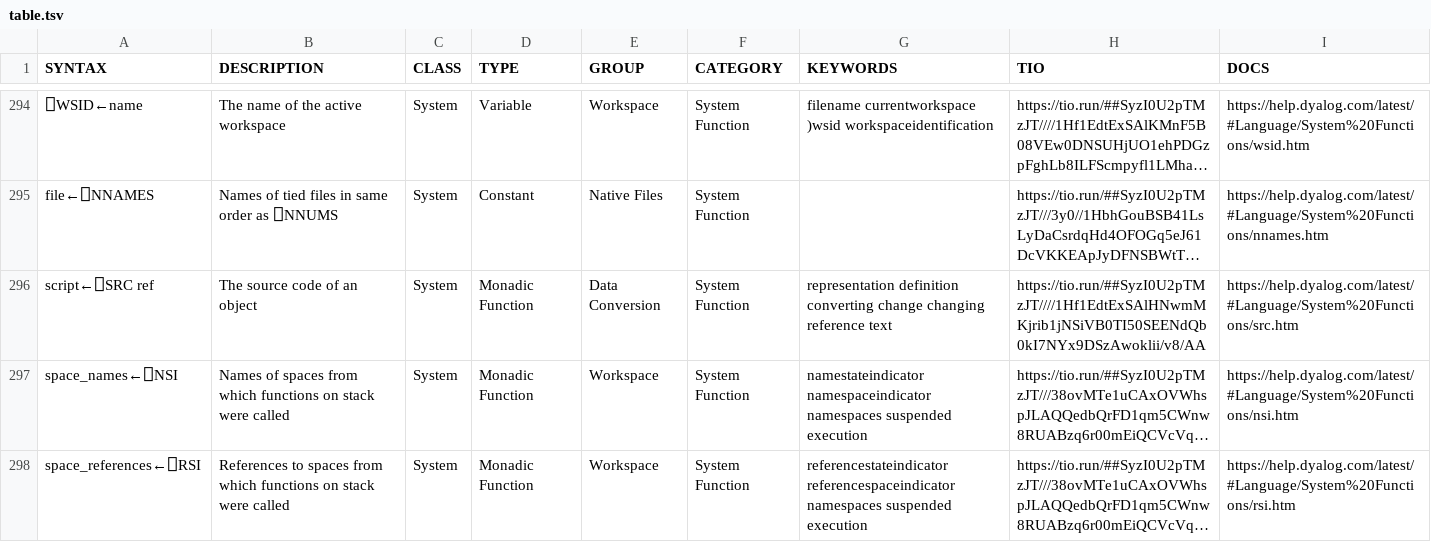
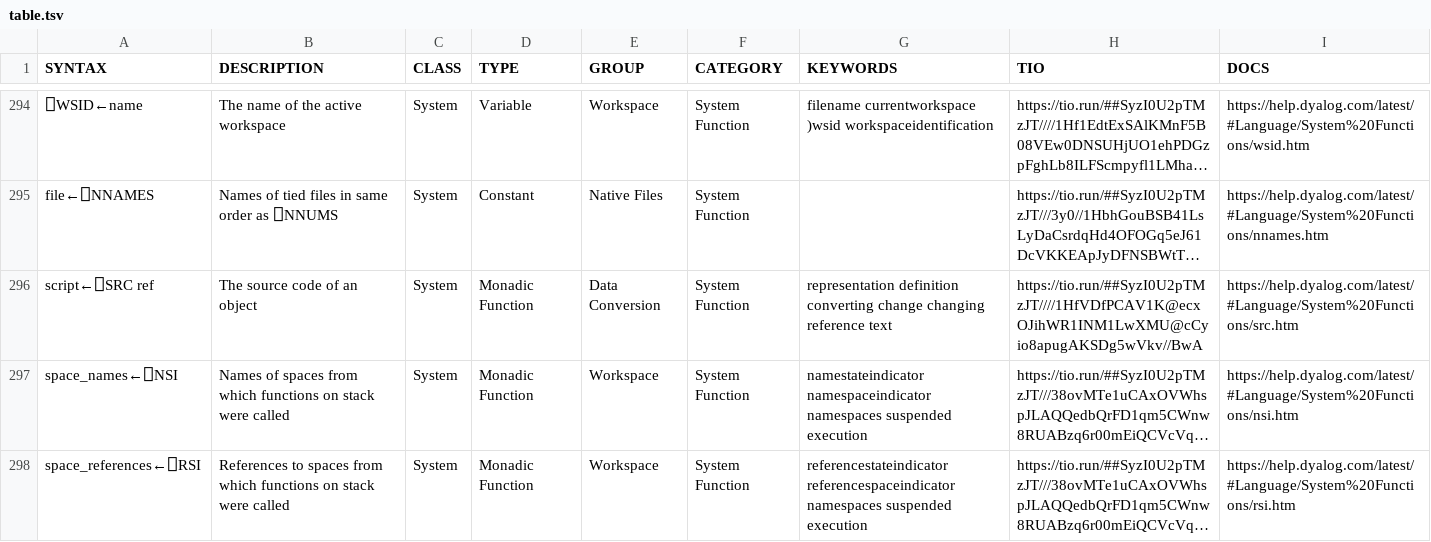
Before and after one commit to bear8642/aplcart, a TSV file: table.tsv, drawn as a sheet; only a part is shown, gaps mark what is left out; long unchanged cells end in …; the diff names each change by its address in the sheet, - before the commit and + after, or states it on an @@ line.

Commit message:
fix ⎕SRC tio link

```diff
--- a/table.tsv
+++ b/table.tsv
-H296 (TIO): https://tio.run/##SyzI0U2pTMzJT////1Hf1EdtExSAlHNwmMKjrib1jNSiVB0TI50SEENdQb0kI7NYx9DSzAwoklii/v8/AA
+H296 (TIO): https://tio.run/##SyzI0U2pTMzJT////1HfVDfPCAV1K@ecxOJihWR1INM1LwXMU@cCyio8apugAKSDg5wVkv//BwA
```
